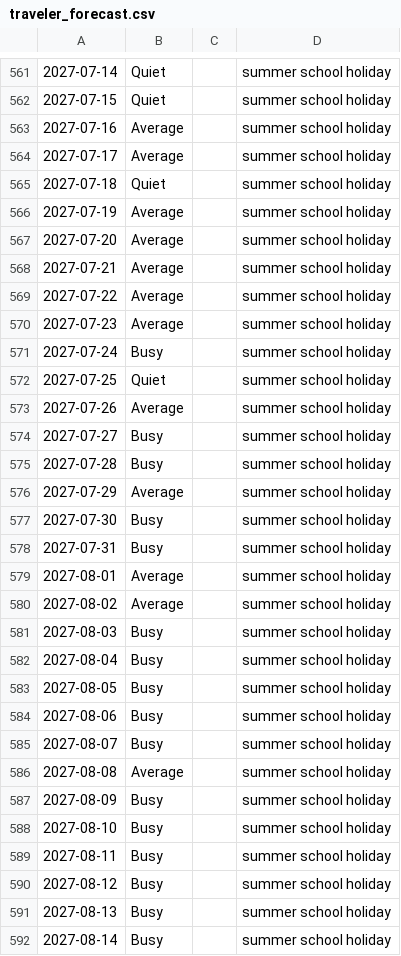
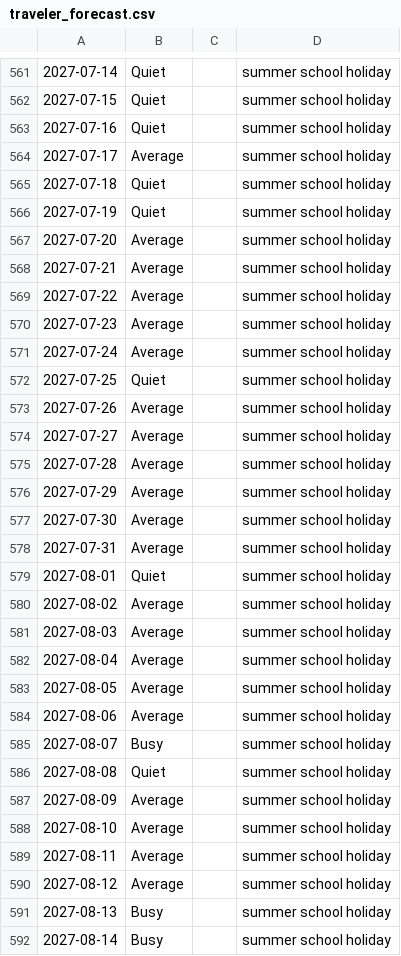
Before and after one commit to MlghtyZinger/DCT-Simualtor-ZU, a CSV file: data/traveler_forecast.csv, drawn as a sheet; only a part is shown, gaps mark what is left out; the diff covers the shown part only; the diff names each change by its address in the sheet, - before the commit and + after, or states it on an @@ line.

```diff
--- a/data/traveler_forecast.csv
+++ b/data/traveler_forecast.csv
-B563: Average
+B563: Quiet
-B566: Average
+B566: Quiet
-B571: Busy
+B571: Average
-B574:B575: Busy
+B574:B575: Average
-B577:B578: Busy
+B577:B578: Average
-B579: Average
+B579: Quiet
-B581:B584: Busy
+B581:B584: Average
-B586: Average
+B586: Quiet
-B587:B590: Busy
+B587:B590: Average
```
Also changed, not shown: 166 edited cells elsewhere in this file, 11 other files.
